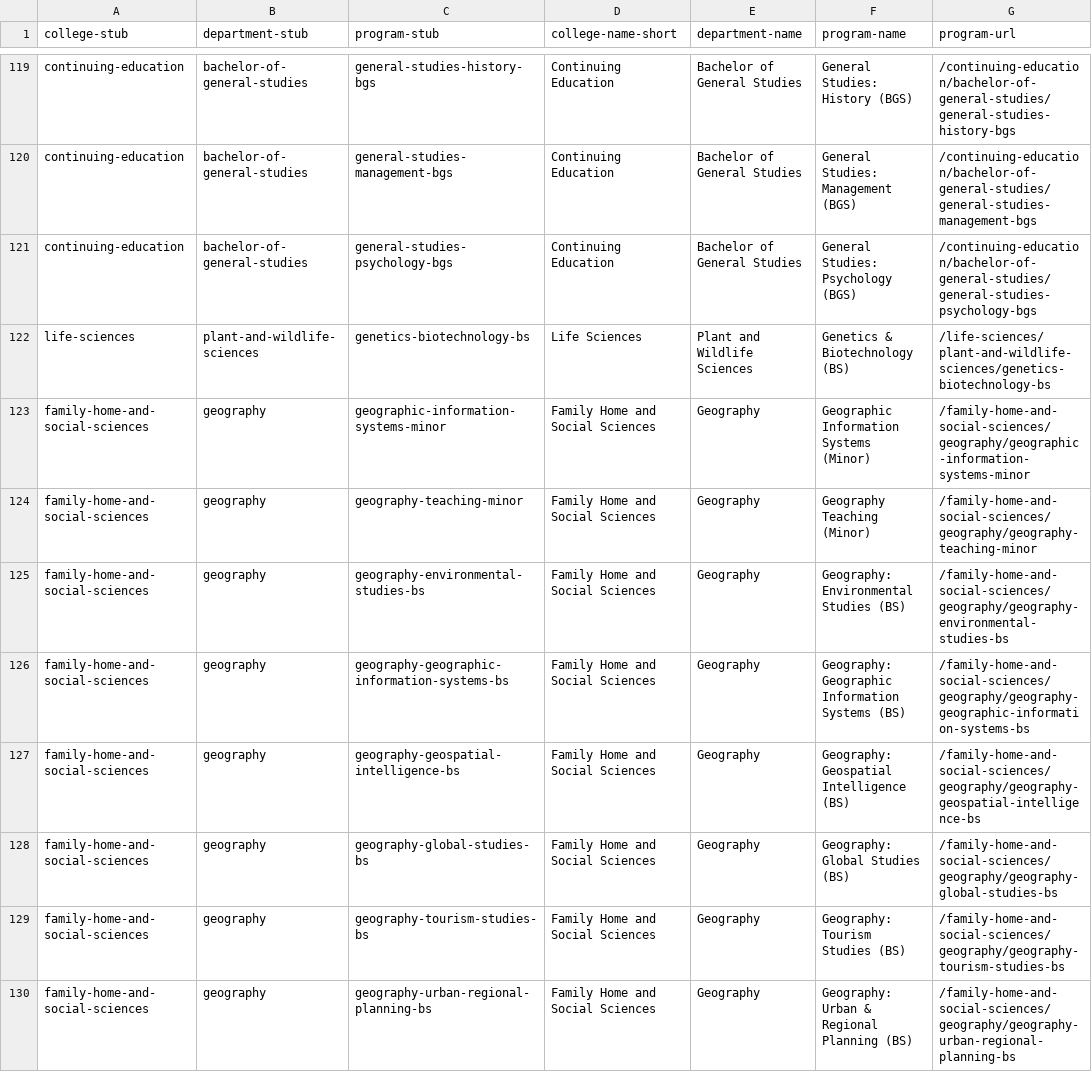
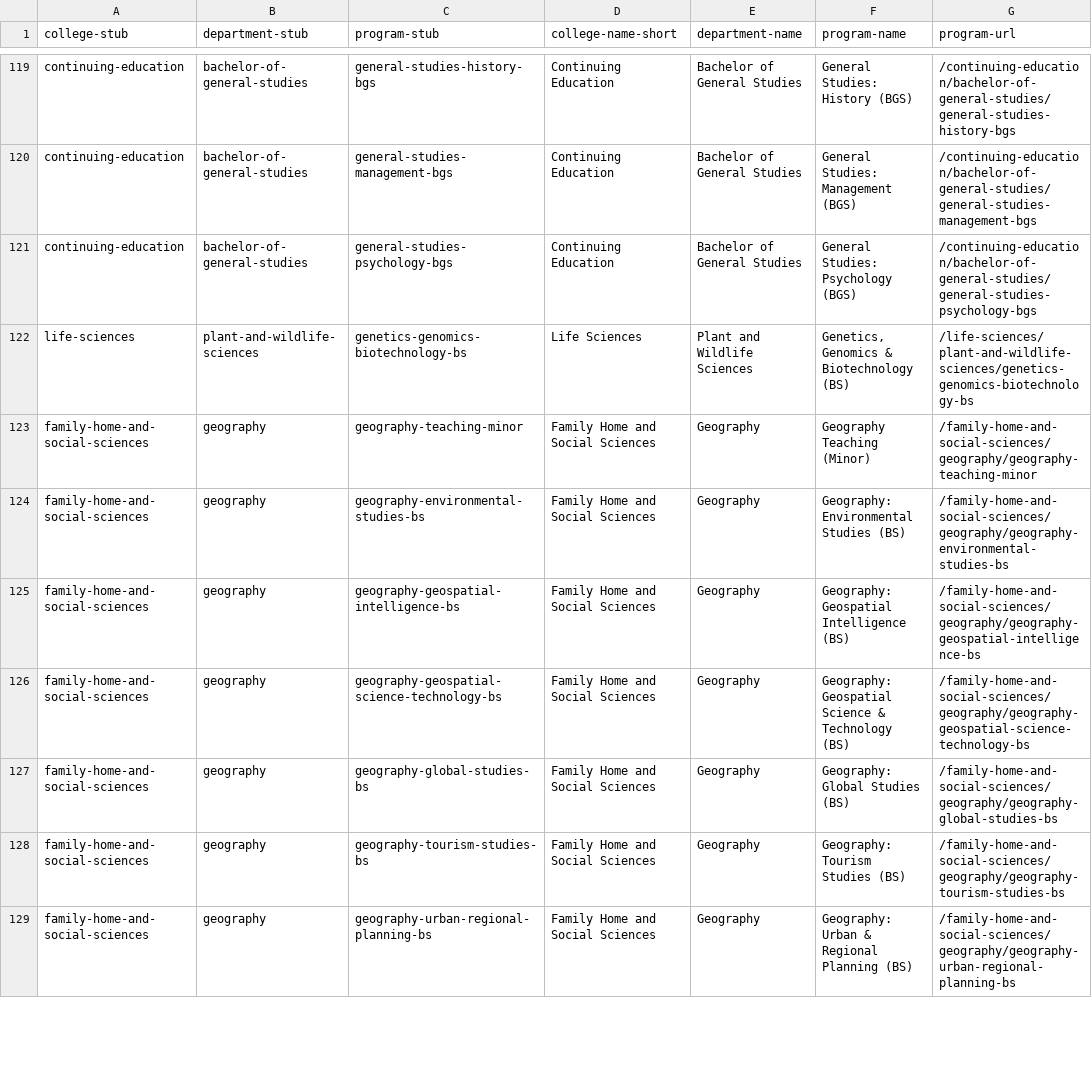
Before and after one commit to HBLL-Collection-Development/course-catalog, a TSV file: data/undergrad_programs.tsv, drawn as a sheet; only a part is shown, gaps mark what is left out; the diff covers the shown part only.

```diff
--- a/data/undergrad_programs.tsv
+++ b/data/undergrad_programs.tsv
@@ -121,8 +121,7 @@ continuing-education	bachelor-of-general-studies	general-studies-management-bgs
 continuing-education	bachelor-of-general-studies	general-studies-psychology-bgs	Continuing Education	Bachelor of General Studies	General Studies: Psychology  (BGS)	/continuing-education/bachelor-of-general-studies/general-studies-psychology-bgs
-life-sciences	plant-and-wildlife-sciences	genetics-biotechnology-bs	Life Sciences	Plant and Wildlife Sciences	Genetics & Biotechnology (BS)	/life-sciences/plant-and-wildlife-sciences/genetics-biotechnology-bs
-family-home-and-social-sciences	geography	geographic-information-systems-minor	Family Home and Social Sciences	Geography	Geographic Information Systems (Minor)	/family-home-and-social-sciences/geography/geographic-information-systems-minor
+life-sciences	plant-and-wildlife-sciences	genetics-genomics-biotechnology-bs	Life Sciences	Plant and Wildlife Sciences	Genetics, Genomics & Biotechnology (BS)	/life-sciences/plant-and-wildlife-sciences/genetics-genomics-biotechnology-bs
 family-home-and-social-sciences	geography	geography-teaching-minor	Family Home and Social Sciences	Geography	Geography Teaching (Minor)	/family-home-and-social-sciences/geography/geography-teaching-minor
 family-home-and-social-sciences	geography	geography-environmental-studies-bs	Family Home and Social Sciences	Geography	Geography: Environmental Studies (BS)	/family-home-and-social-sciences/geography/geography-environmental-studies-bs
-family-home-and-social-sciences	geography	geography-geographic-information-systems-bs	Family Home and Social Sciences	Geography	Geography: Geographic Information Systems (BS)	/family-home-and-social-sciences/geography/geography-geographic-information-systems-bs
 family-home-and-social-sciences	geography	geography-geospatial-intelligence-bs	Family Home and Social Sciences	Geography	Geography: Geospatial Intelligence (BS)	/family-home-and-social-sciences/geography/geography-geospatial-intelligence-bs
+family-home-and-social-sciences	geography	geography-geospatial-science-technology-bs	Family Home and Social Sciences	Geography	Geography: Geospatial Science & Technology (BS)	/family-home-and-social-sciences/geography/geography-geospatial-science-technology-bs
 family-home-and-social-sciences	geography	geography-global-studies-bs	Family Home and Social Sciences	Geography	Geography: Global Studies (BS)	/family-home-and-social-sciences/geography/geography-global-studies-bs
```
Also changed, not shown: 5 added rows, 5 removed rows and 17 moved rows elsewhere in this file, data/grad_departments.tsv, data/grad_faculty.tsv, 5 other files.
